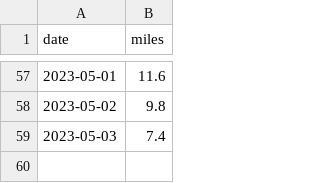
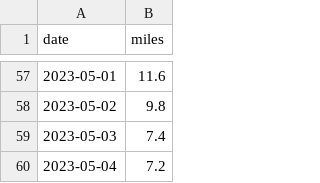
Before and after one commit to scott-grimes/scott-across-america, a CSV file: log.csv, drawn as a sheet; only a part is shown, gaps mark what is left out.

Commit message:
Update log.csv

```diff
--- a/log.csv
+++ b/log.csv
@@ -59 +59,2 @@ date,miles
 2023-05-03,7.4
+2023-05-04,7.2
```
